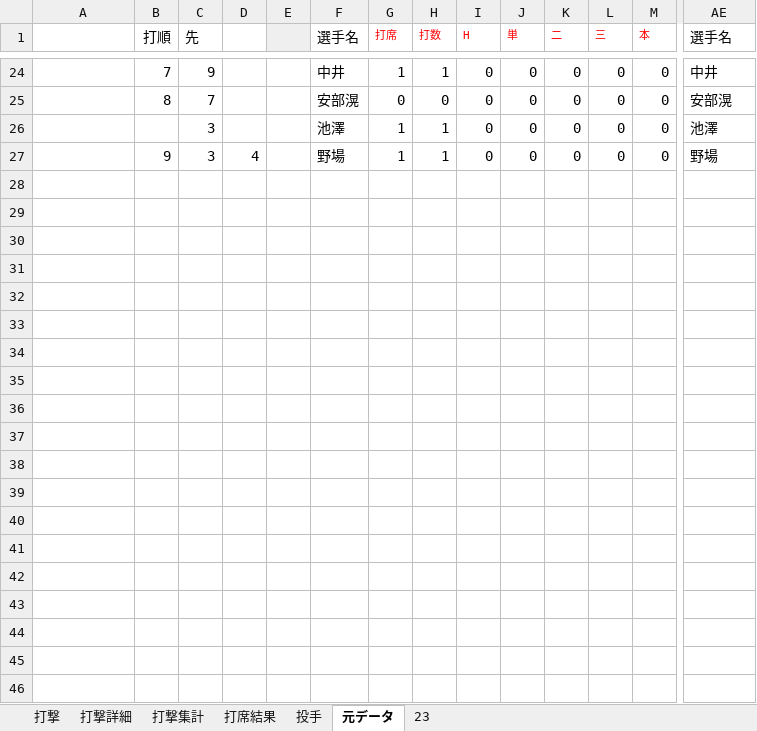
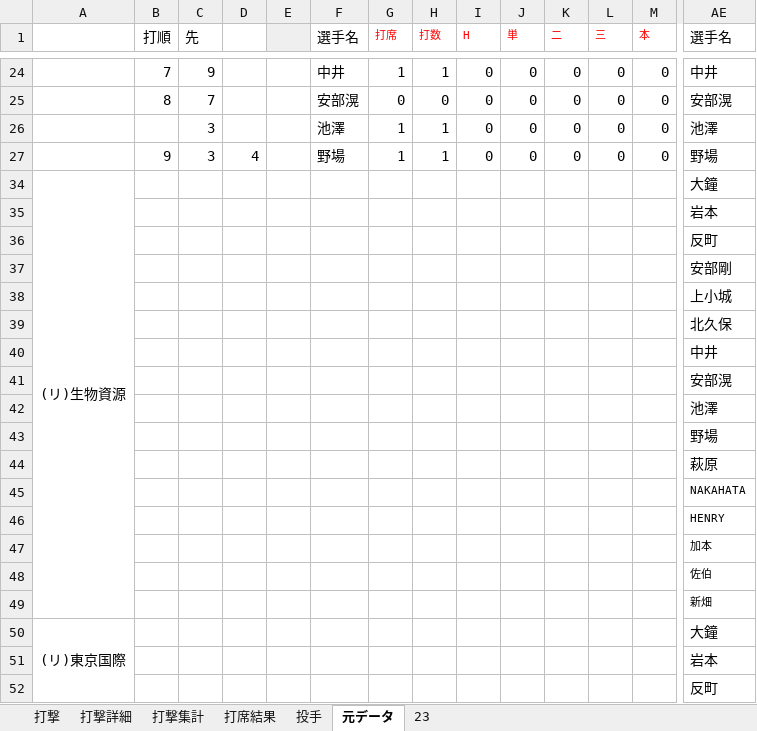
Before and after one commit to beta-zelkova/25, an Excel workbook: 成績表.xlsx, sheet 元データ, drawn as a sheet; only a part is shown, gaps mark what is left out; values as stored, in another font and other column widths than the file's, no borders; conditional formats not drawn; rows hold the shown columns only; the diff covers the shown part only; the diff names each change by its address in the sheet, - before the commit and + after, or states it on an @@ line.

```diff
--- a/成績表.xlsx (sheet 元データ)
+++ b/成績表.xlsx (sheet 元データ)
+row 34: (リ)生物資源 |  |  |  |  |  |  |  |  |  |  |  |  | 大鐘
+row 35:  |  |  |  |  |  |  |  |  |  |  |  |  | 岩本
+row 36:  |  |  |  |  |  |  |  |  |  |  |  |  | 反町
+row 37:  |  |  |  |  |  |  |  |  |  |  |  |  | 安部剛
+row 38:  |  |  |  |  |  |  |  |  |  |  |  |  | 上小城
+row 39:  |  |  |  |  |  |  |  |  |  |  |  |  | 北久保
+row 40:  |  |  |  |  |  |  |  |  |  |  |  |  | 中井
+row 41:  |  |  |  |  |  |  |  |  |  |  |  |  | 安部滉
+row 42:  |  |  |  |  |  |  |  |  |  |  |  |  | 池澤
+row 43:  |  |  |  |  |  |  |  |  |  |  |  |  | 野場
+row 44:  |  |  |  |  |  |  |  |  |  |  |  |  | 萩原
+row 45:  |  |  |  |  |  |  |  |  |  |  |  |  | NAKAHATA
+row 46:  |  |  |  |  |  |  |  |  |  |  |  |  | HENRY
+row 47:  |  |  |  |  |  |  |  |  |  |  |  |  | 加本
+row 48:  |  |  |  |  |  |  |  |  |  |  |  |  | 佐伯
+row 49:  |  |  |  |  |  |  |  |  |  |  |  |  | 新畑
+row 50: (リ)東京国際 |  |  |  |  |  |  |  |  |  |  |  |  | 大鐘
+row 51:  |  |  |  |  |  |  |  |  |  |  |  |  | 岩本
+row 52:  |  |  |  |  |  |  |  |  |  |  |  |  | 反町
```
Also changed, not shown: 29 added rows and 2 edited cells elsewhere in this sheet, sheet 打席結果, sheet 打撃, sheet 打撃詳細, sheet 打撃集計, 19 other files.
